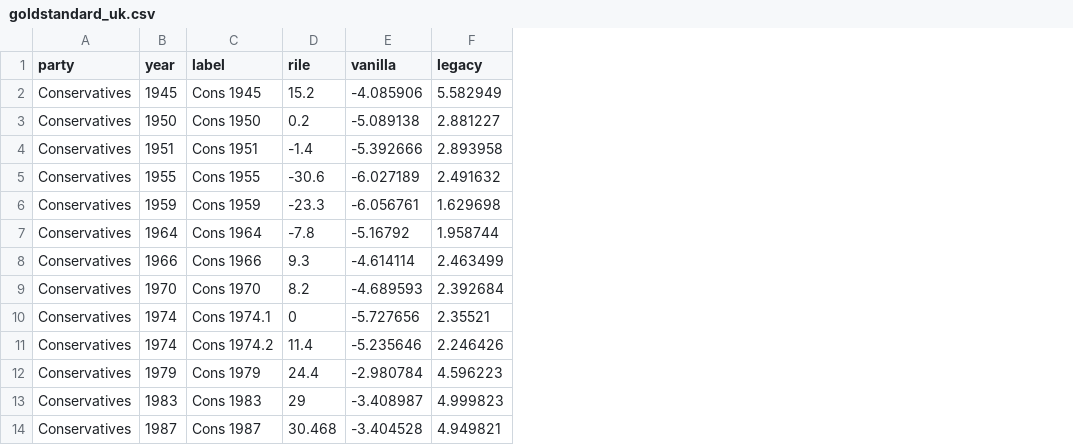
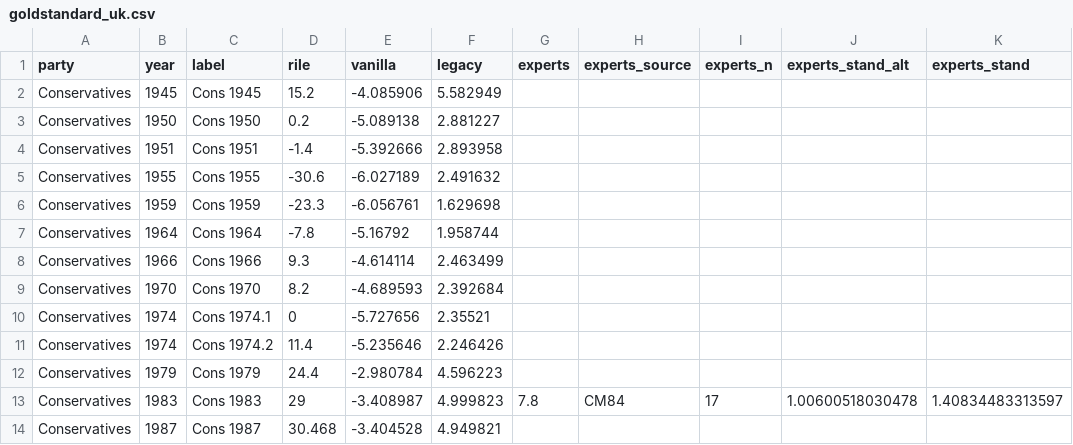
Before and after one commit to lrheault/partyembed, a CSV file: partyembed/data/goldstandard_uk.csv, drawn as a sheet; only a part is shown; the diff names each change by its address in the sheet, - before the commit and + after, or states it on an @@ line.

```diff
--- a/partyembed/data/goldstandard_uk.csv
+++ b/partyembed/data/goldstandard_uk.csv
+column G (experts), row 13: 7.8
+column H (experts_source), row 13: CM84
+column I (experts_n), row 13: 17
+column J (experts_stand_alt), row 13: 1.00600518030478
+column K (experts_stand), row 13: 1.40834483313597
```
Also changed, not shown: partyembed/data/goldstandard_canada.csv, 13 other files.
